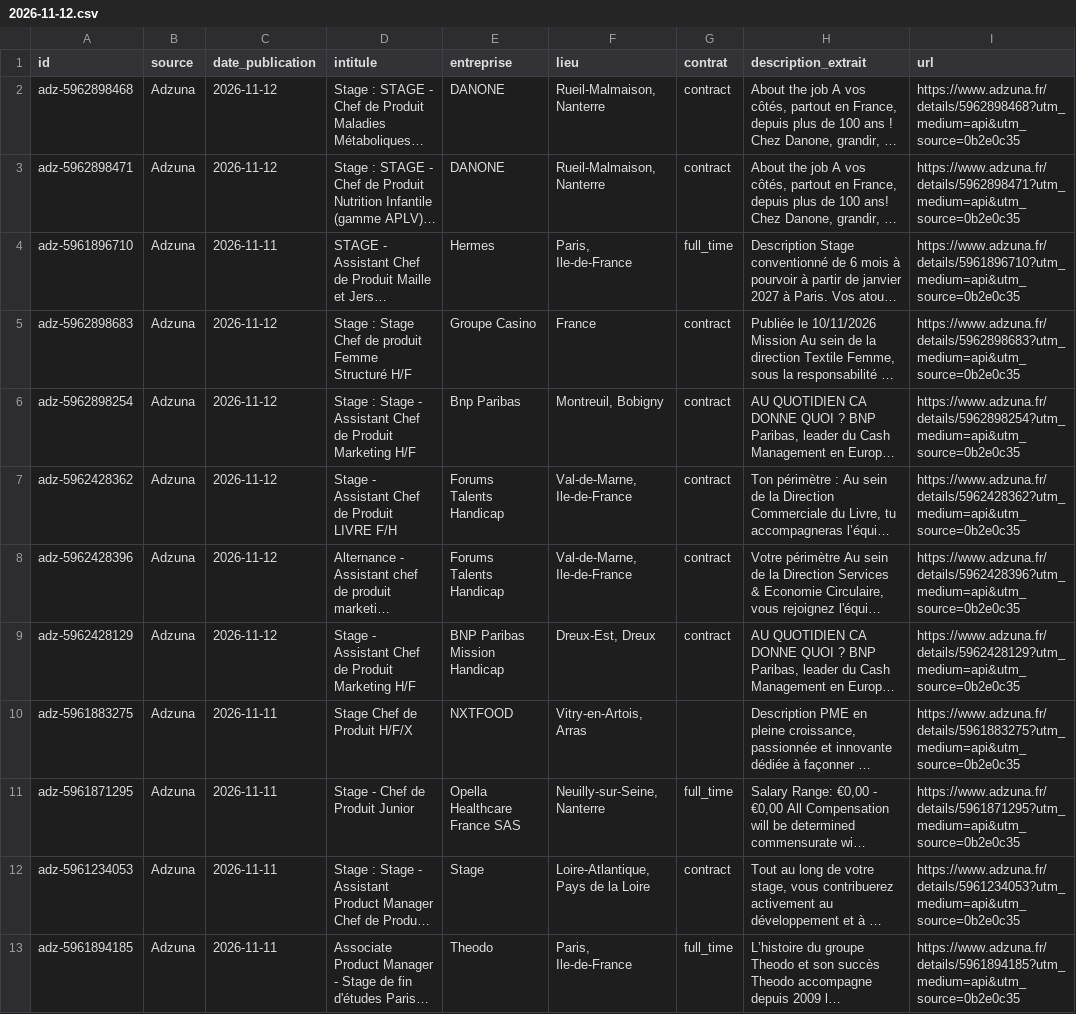
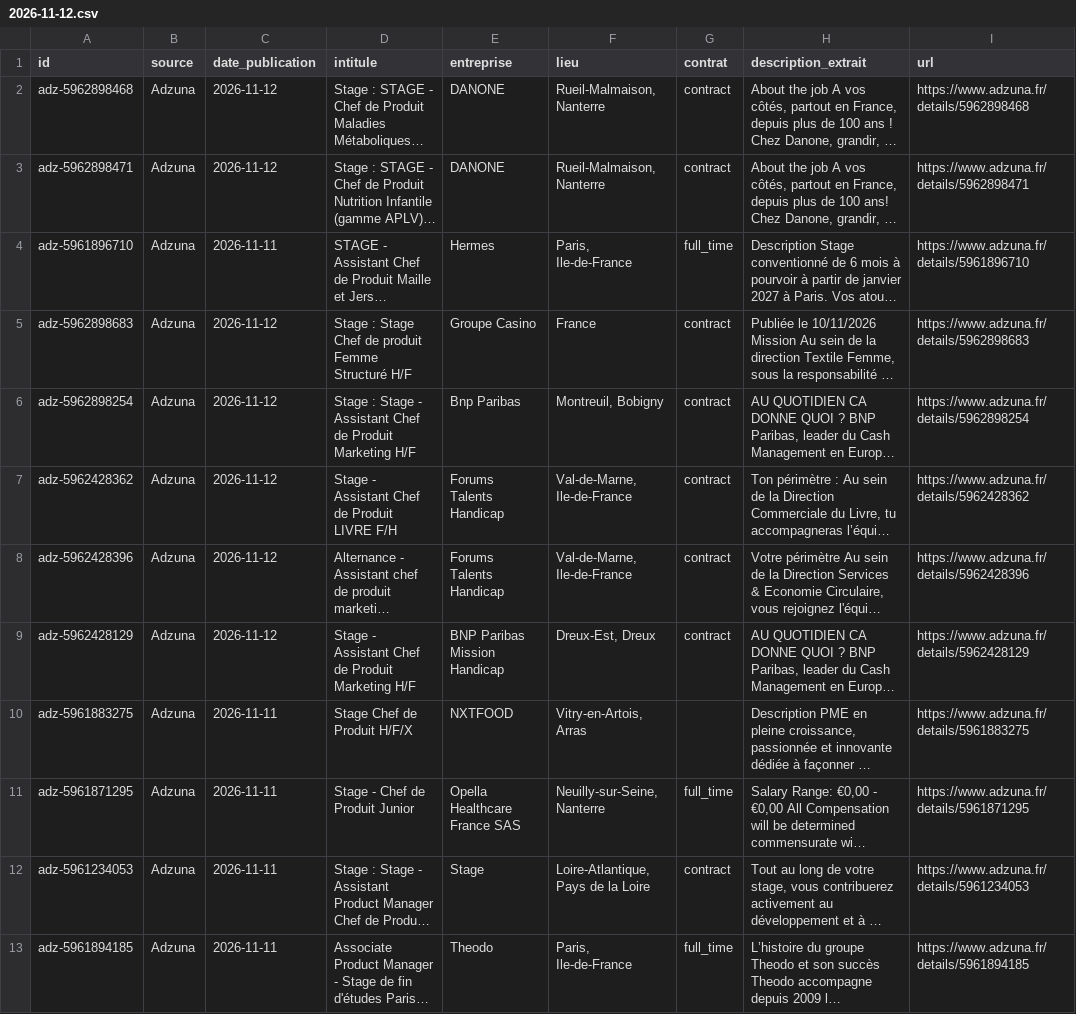
Before and after one commit to baptistevelosoferreira-coder/avenir, a CSV file: data/veille-stage-alternance/2026-11-12.csv, drawn as a sheet; long unchanged cells end in …; the diff names each change by its address in the sheet, - before the commit and + after, or states it on an @@ line.

```diff
--- a/data/veille-stage-alternance/2026-11-12.csv
+++ b/data/veille-stage-alternance/2026-11-12.csv
-I2 (url): https://www.adzuna.fr/details/5962898468?utm_medium=api&utm_source=0b2e0c35
+I2 (url): https://www.adzuna.fr/details/5962898468
-I3 (url): https://www.adzuna.fr/details/5962898471?utm_medium=api&utm_source=0b2e0c35
+I3 (url): https://www.adzuna.fr/details/5962898471
-I4 (url): https://www.adzuna.fr/details/5961896710?utm_medium=api&utm_source=0b2e0c35
+I4 (url): https://www.adzuna.fr/details/5961896710
-I5 (url): https://www.adzuna.fr/details/5962898683?utm_medium=api&utm_source=0b2e0c35
+I5 (url): https://www.adzuna.fr/details/5962898683
-I6 (url): https://www.adzuna.fr/details/5962898254?utm_medium=api&utm_source=0b2e0c35
+I6 (url): https://www.adzuna.fr/details/5962898254
-I7 (url): https://www.adzuna.fr/details/5962428362?utm_medium=api&utm_source=0b2e0c35
+I7 (url): https://www.adzuna.fr/details/5962428362
-I8 (url): https://www.adzuna.fr/details/5962428396?utm_medium=api&utm_source=0b2e0c35
+I8 (url): https://www.adzuna.fr/details/5962428396
-I9 (url): https://www.adzuna.fr/details/5962428129?utm_medium=api&utm_source=0b2e0c35
+I9 (url): https://www.adzuna.fr/details/5962428129
-I10 (url): https://www.adzuna.fr/details/5961883275?utm_medium=api&utm_source=0b2e0c35
+I10 (url): https://www.adzuna.fr/details/5961883275
-I11 (url): https://www.adzuna.fr/details/5961871295?utm_medium=api&utm_source=0b2e0c35
+I11 (url): https://www.adzuna.fr/details/5961871295
-I12 (url): https://www.adzuna.fr/details/5961234053?utm_medium=api&utm_source=0b2e0c35
+I12 (url): https://www.adzuna.fr/details/5961234053
-I13 (url): https://www.adzuna.fr/details/5961894185?utm_medium=api&utm_source=0b2e0c35
+I13 (url): https://www.adzuna.fr/details/5961894185
```
Also changed, not shown: data/veille-stage-alternance/2026-11-05.csv, data/veille-stage-alternance/2026-11-06.csv, 27 other files.
